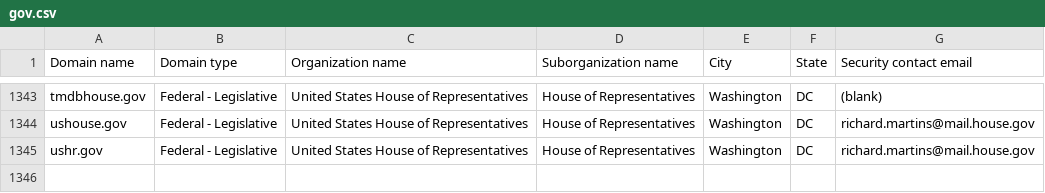
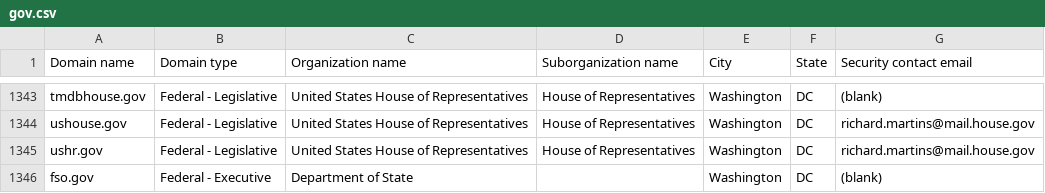
Before and after one commit to GSA/federal-website-index, a CSV file: data/source-list-snapshots/gov.csv, drawn as a sheet; only a part is shown, gaps mark what is left out.

```diff
--- a/data/source-list-snapshots/gov.csv
+++ b/data/source-list-snapshots/gov.csv
@@ -1345 +1345,2 @@ ushouse.gov,Federal - Legislative,United States House of Representatives,House o
 ushr.gov,Federal - Legislative,United States House of Representatives,House of Representatives,Washington,DC,richard.martins@mail.house.gov
+fso.gov,Federal - Executive,Department of State,,Washington,DC,(blank)
```
Also changed, not shown: data/formatted-source-lists/dap_2.csv, data/formatted-source-lists/gov.csv, 2 other files.
